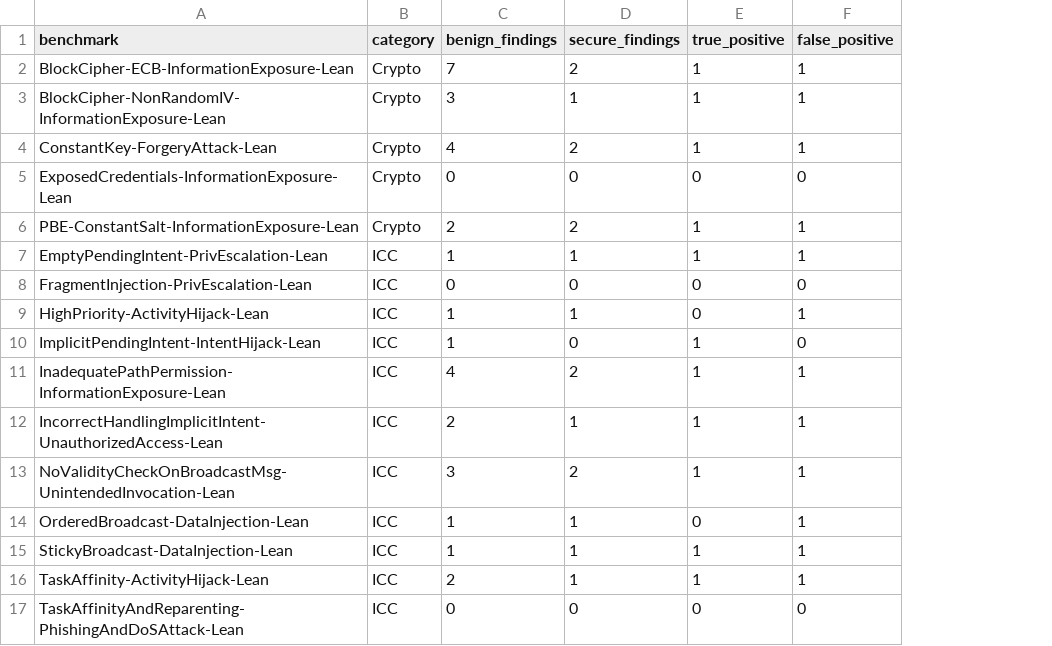
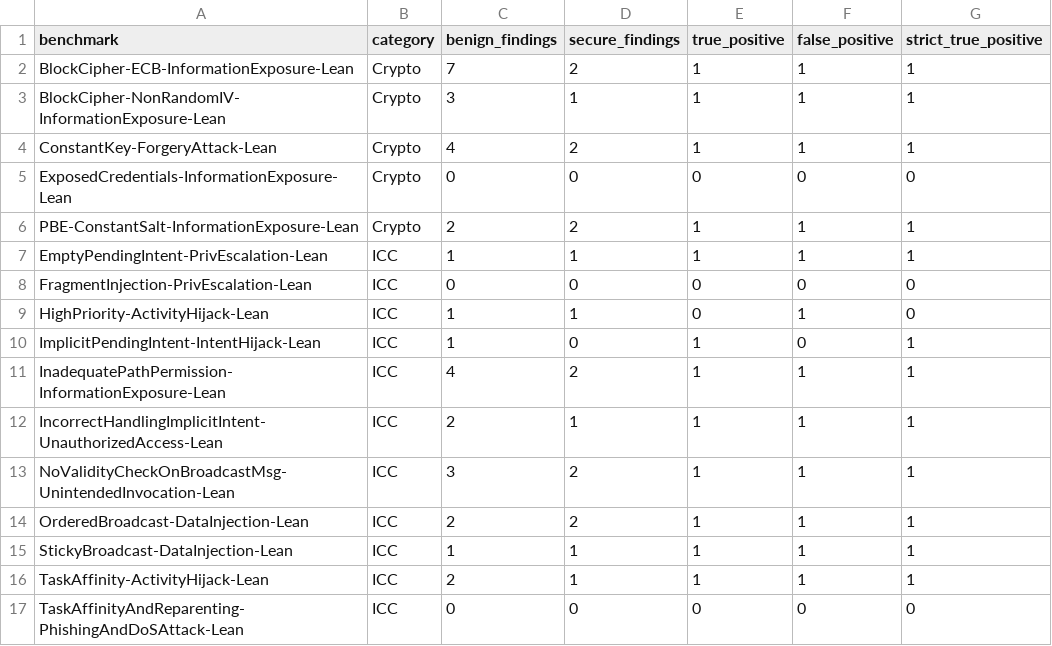
Before and after one commit to ronankongala/android-threat-model, a CSV file: data/evaluation-results.csv, drawn as a sheet; only a part is shown; the diff names each change by its address in the sheet, - before the commit and + after, or states it on an @@ line.

```diff
--- a/data/evaluation-results.csv
+++ b/data/evaluation-results.csv
+column G (strict_true_positive), rows 2-17: 1 | 1 | 1 | 0 | 1 | 1 | 0 | 0 | 1 | 1 | 1 | 1 | 1 | 1 | 1 | 0
-C14 (benign_findings): 1
+C14 (benign_findings): 2
-D14 (secure_findings): 1
+D14 (secure_findings): 2
-E14 (true_positive): 0
+E14 (true_positive): 1
```
Also changed, not shown: data/evaluation-results-dynamic.csv, data/ground-truth.csv, 3 other files.
